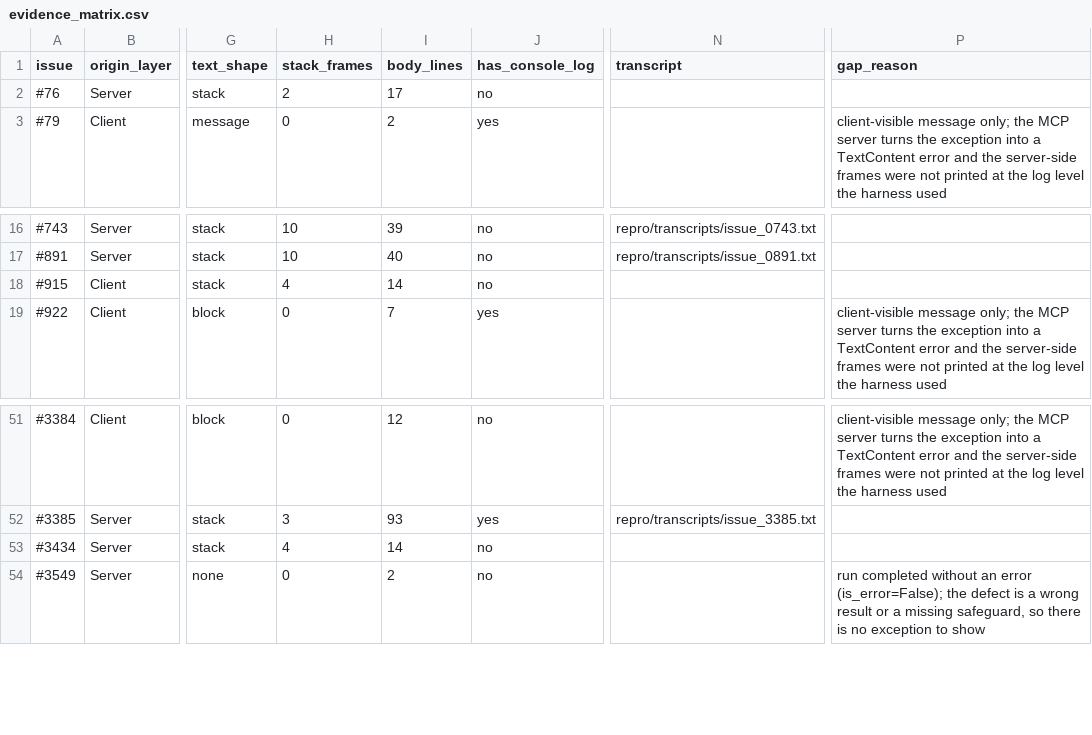
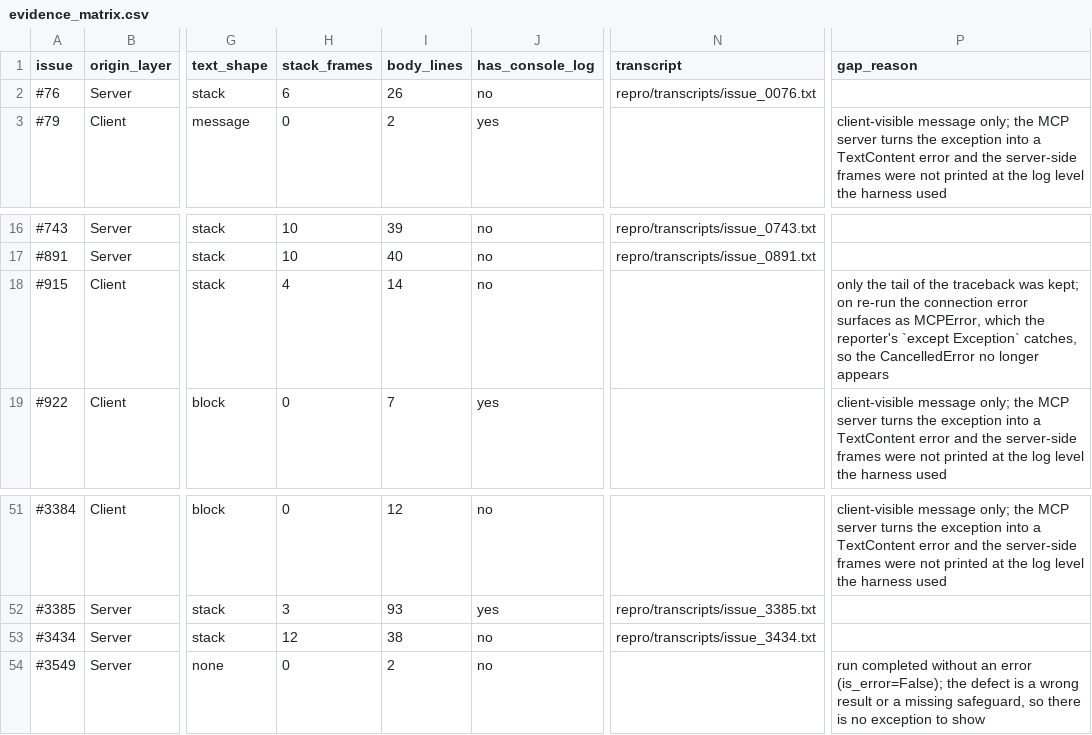
Before and after one commit to gretelckh/mcp-fault-localisation-artifacts, a CSV file: repro/evidence_matrix.csv, drawn as a sheet; only a part is shown, gaps mark what is left out; the diff names each change by its address in the sheet, - before the commit and + after, or states it on an @@ line.

Commit message:
repro: re-run the two bugs whose traceback had been cut, with the log on
#76 and #3434 were kept as excerpts -- the stored text began mid-line
("ents.py", line 725") or was a hand-summarised frame list -- so they
counted as tail-only. Both triggers reproduce: the full chains are now
in transcripts (6 and 12 frames), and #76/#3434 are pointed at from
their capture files.

#915 stays tail-only: on re-run the connection error surfaces as
MCPError, which the reporter's `except Exception` catches, so the
CancelledError they reported does not fire in this build.

Counts: 35 with frames, 34 complete, 1 tail only, 37 without.

```diff
--- a/repro/evidence_matrix.csv
+++ b/repro/evidence_matrix.csv
-H2 (stack_frames): 2
+H2 (stack_frames): 6
-I2 (body_lines): 17
+I2 (body_lines): 26
-N2 (transcript): (empty)
+N2 (transcript): repro/transcripts/issue_0076.txt
-P18 (gap_reason): (empty)
+P18 (gap_reason): only the tail of the traceback was kept; on re-run the connection error surfaces as MCPError, which the reporter's `except Exception` catches, so the CancelledError no longer appears
-H53 (stack_frames): 4
+H53 (stack_frames): 12
-I53 (body_lines): 14
+I53 (body_lines): 38
-N53 (transcript): (empty)
+N53 (transcript): repro/transcripts/issue_3434.txt
```
Also changed, not shown: 13 other files.
